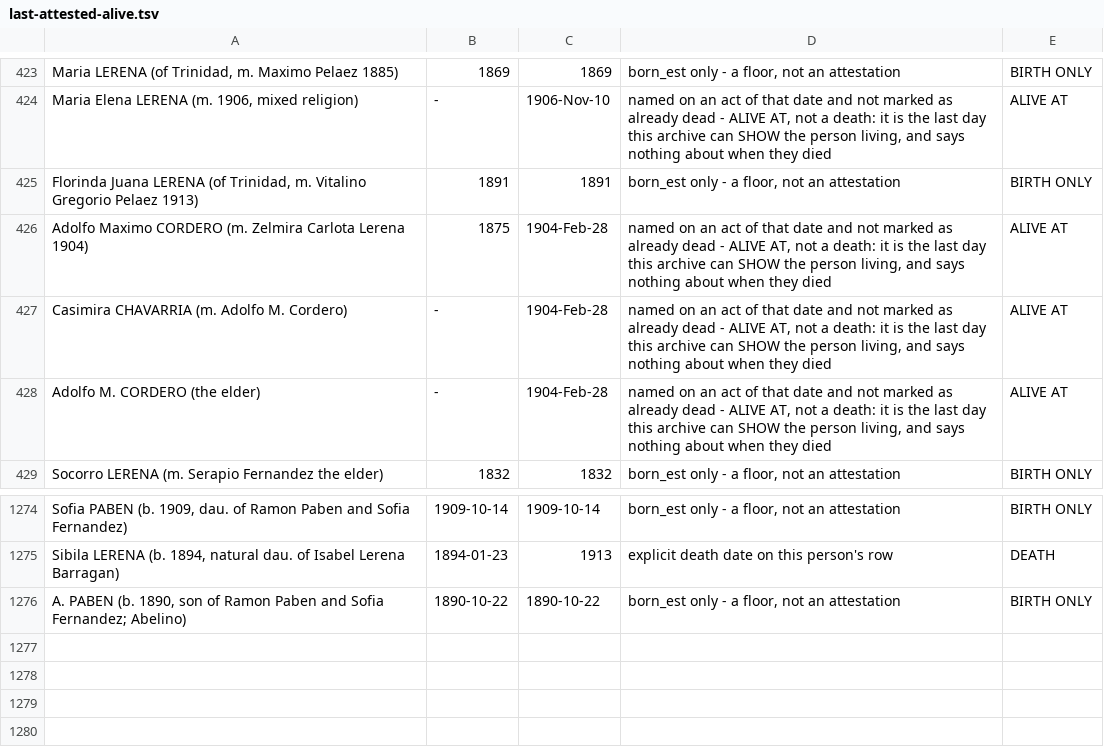
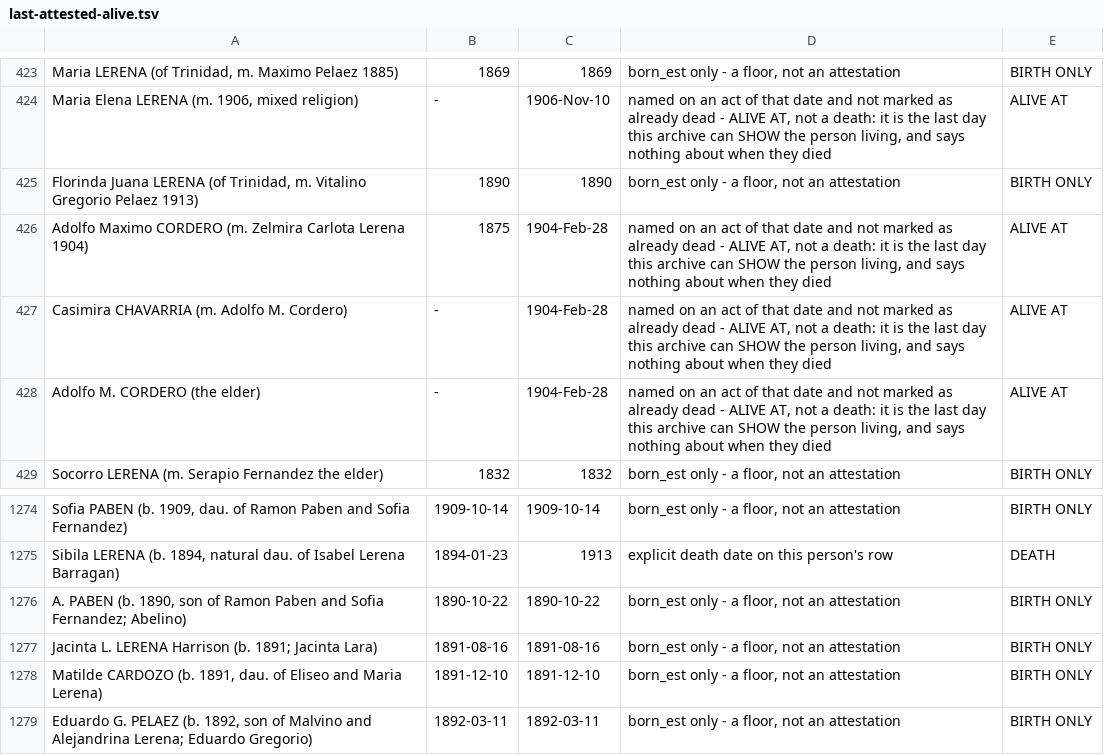
Before and after one commit to daviddef/TheLerena, a TSV file: data/last-attested-alive.tsv, drawn as a sheet; only a part is shown, gaps mark what is left out.

```diff
--- a/data/last-attested-alive.tsv
+++ b/data/last-attested-alive.tsv
@@ -424,3 +424,3 @@ Maria LERENA (of Trinidad, m. Maximo Pelaez 1885)	1869	1869	born_est only - a fl
 Maria Elena LERENA (m. 1906, mixed religion)	-	1906-Nov-10	named on an act of that date and not marked as already dead - ALIVE AT, not a death: it is the last day this archive can SHOW the person living, and says nothing about when they died	ALIVE AT
-Florinda Juana LERENA (of Trinidad, m. Vitalino Gregorio Pelaez 1913)	1891	1891	born_est only - a floor, not an attestation	BIRTH ONLY
+Florinda Juana LERENA (of Trinidad, m. Vitalino Gregorio Pelaez 1913)	1890	1890	born_est only - a floor, not an attestation	BIRTH ONLY
 Adolfo Maximo CORDERO (m. Zelmira Carlota Lerena 1904)	1875	1904-Feb-28	named on an act of that date and not marked as already dead - ALIVE AT, not a death: it is the last day this archive can SHOW the person living, and says nothing about when they died	ALIVE AT
@@ -1276 +1276,4 @@ Sibila LERENA (b. 1894, natural dau. of Isabel Lerena Barragan)	1894-01-23	1913
 A. PABEN (b. 1890, son of Ramon Paben and Sofia Fernandez; Abelino)	1890-10-22	1890-10-22	born_est only - a floor, not an attestation	BIRTH ONLY
+Jacinta L. LERENA Harrison (b. 1891; Jacinta Lara)	1891-08-16	1891-08-16	born_est only - a floor, not an attestation	BIRTH ONLY
+Matilde CARDOZO (b. 1891, dau. of Eliseo and Maria Lerena)	1891-12-10	1891-12-10	born_est only - a floor, not an attestation	BIRTH ONLY
+Eduardo G. PELAEZ (b. 1892, son of Malvino and Alejandrina Lerena; Eduardo Gregorio)	1892-03-11	1892-03-11	born_est only - a floor, not an attestation	BIRTH ONLY
```
Also changed, not shown: data/people-lines.tsv, data/relations.tsv, 18 other files.
